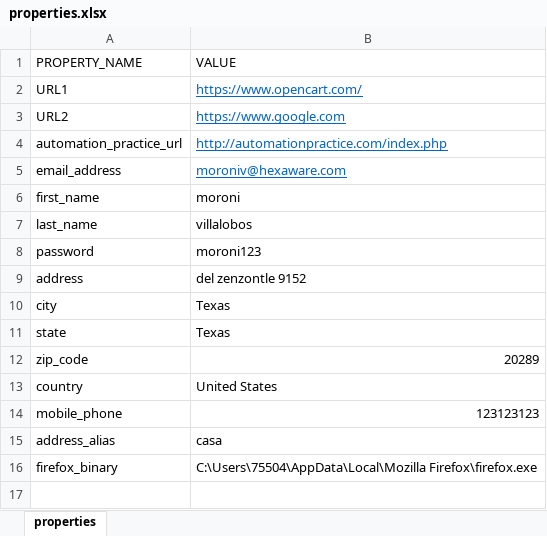
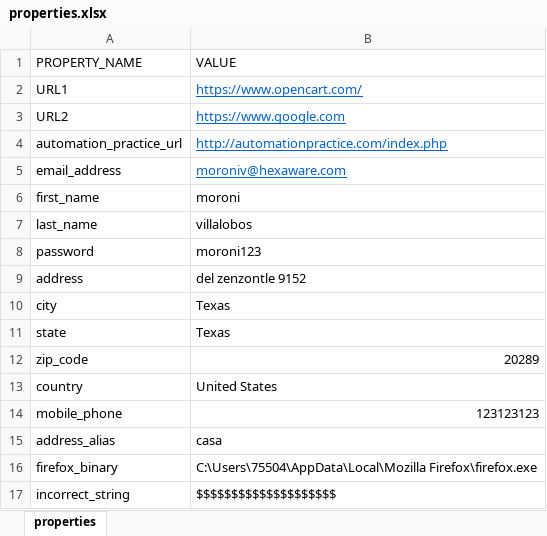
Before and after one commit to MoroniVillalobos-Hexaware/TrainingFramework, an Excel workbook: AutomationFramework/properties.xlsx, sheet properties, drawn as a sheet; values as stored, in another font and other column widths than the file's, no borders; the diff names each change by its address in the sheet, - before the commit and + after, or states it on an @@ line.

```diff
--- a/AutomationFramework/properties.xlsx (sheet properties)
+++ b/AutomationFramework/properties.xlsx (sheet properties)
+row 17: incorrect_string | $$$$$$$$$$$$$$$$$$$$
```
Also changed, not shown: 8 other files.
